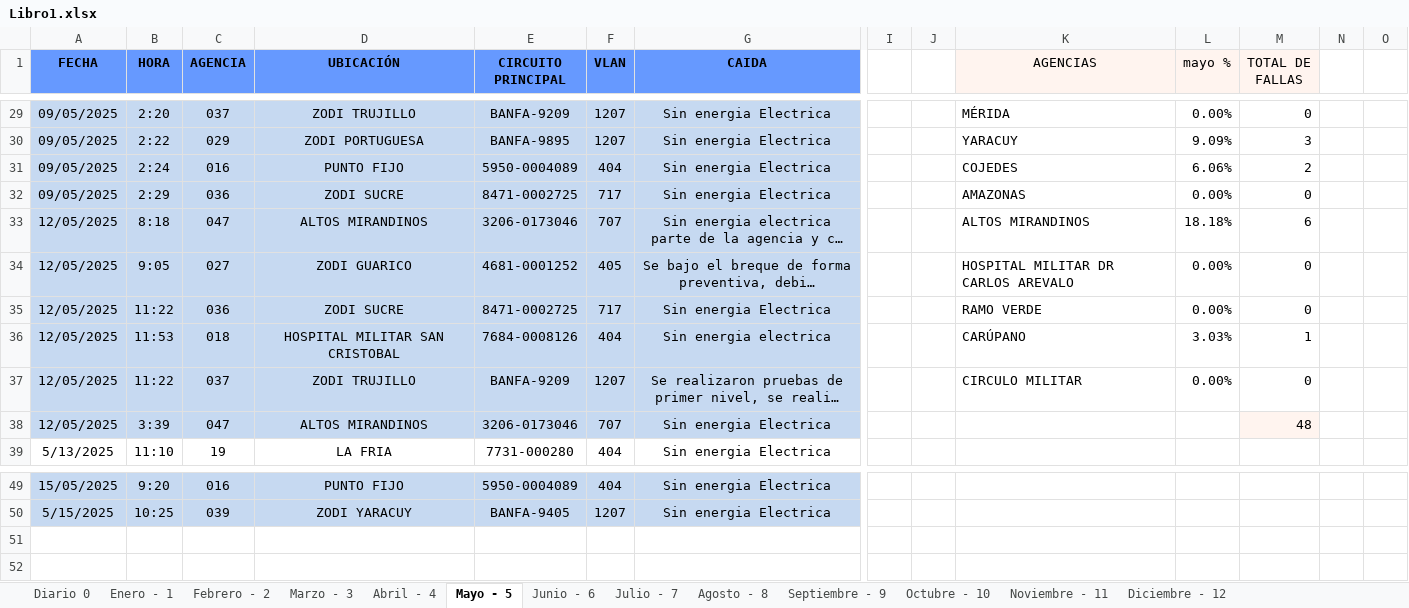
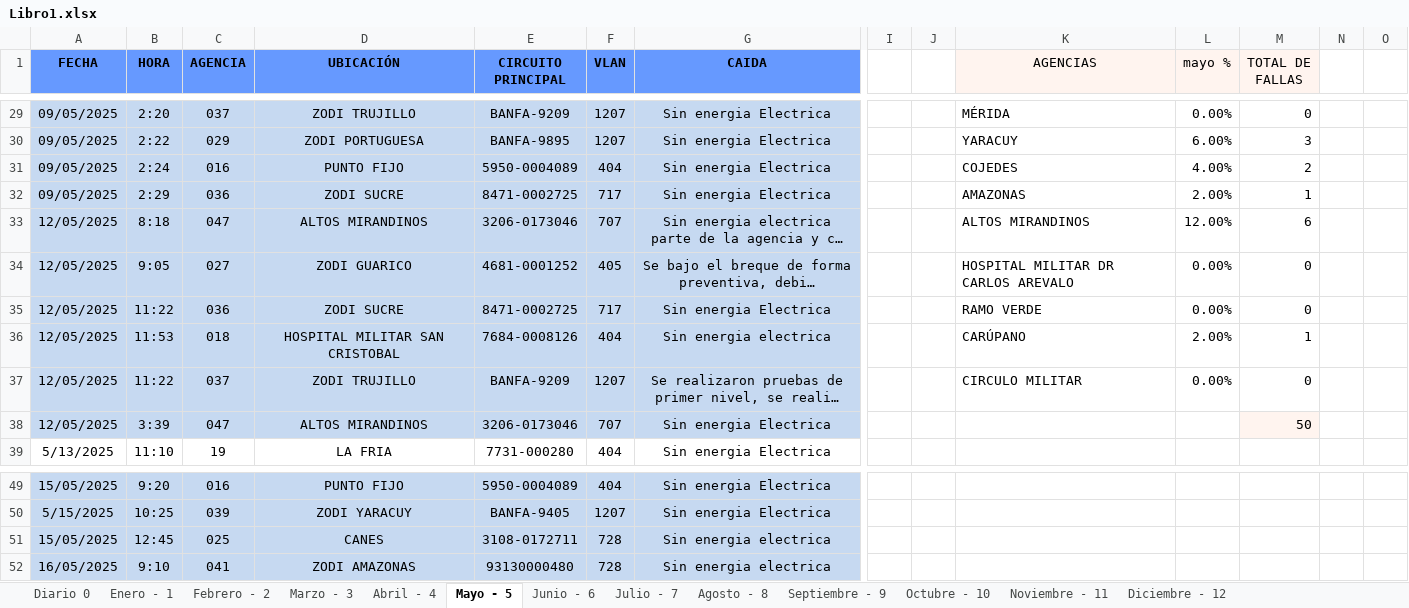
Before and after one commit to zairelyshdz/caidas_agencias_banfanb, an Excel workbook: Libro1.xlsx, sheet Mayo - 5, drawn as a sheet; only a part is shown, gaps mark what is left out; long unchanged cells end in …; values as stored, in another font and other column widths than the file's, no borders; rows hold the shown columns only; the diff covers the shown part only; the diff names each change by its address in the sheet, - before the commit and + after, or states it on an @@ line.

```diff
--- a/Libro1.xlsx (sheet Mayo - 5)
+++ b/Libro1.xlsx (sheet Mayo - 5)
-L30 (mayo %): 9.09%
+L30 (mayo %): 6.00%
-L31 (mayo %): 6.06%
+L31 (mayo %): 4.00%
-L32 (mayo %): 0.00%
+L32 (mayo %): 2.00%
-M32 (TOTAL DE FALLAS): 0
+M32 (TOTAL DE FALLAS): 1
-L33 (mayo %): 18.18%
+L33 (mayo %): 12.00%
-L36 (mayo %): 3.03%
+L36 (mayo %): 2.00%
-M38 (TOTAL DE FALLAS): 48
+M38 (TOTAL DE FALLAS): 50
+row 51: 15/05/2025 | 12:45 | 025 | CANES | 3108-0172711 | 728 | Sin energia electrica
+row 52: 16/05/2025 | 9:10 | 041 | ZODI AMAZONAS | 93130000480 | 728 | Sin energia electrica
```
Also changed, not shown: 20 edited cells elsewhere in this sheet, sheet Diario 0, formulas that keep their value, 1 other file.
